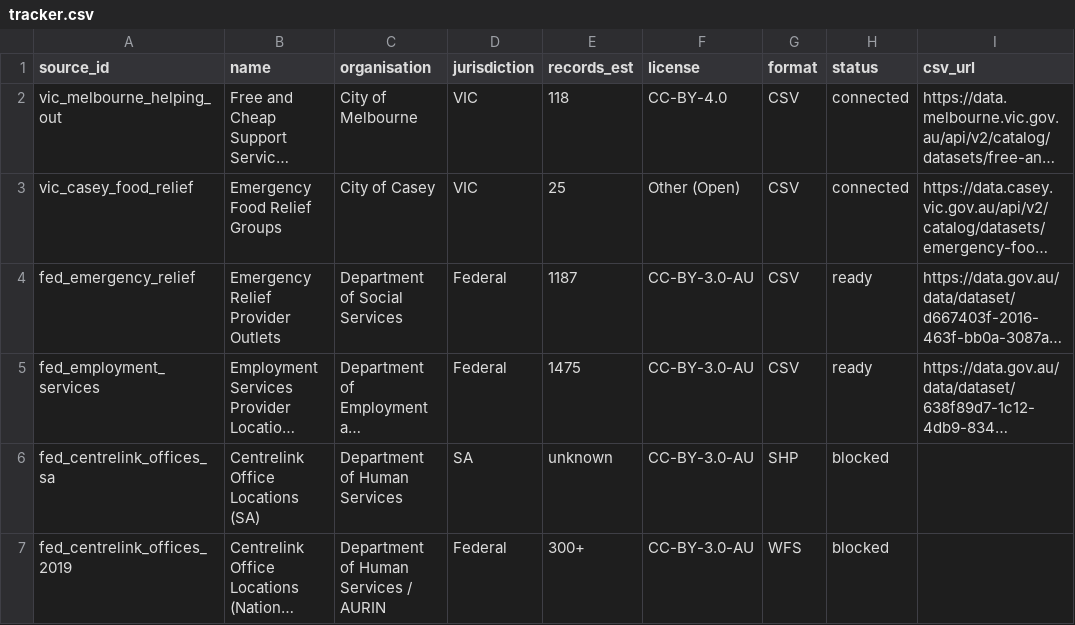
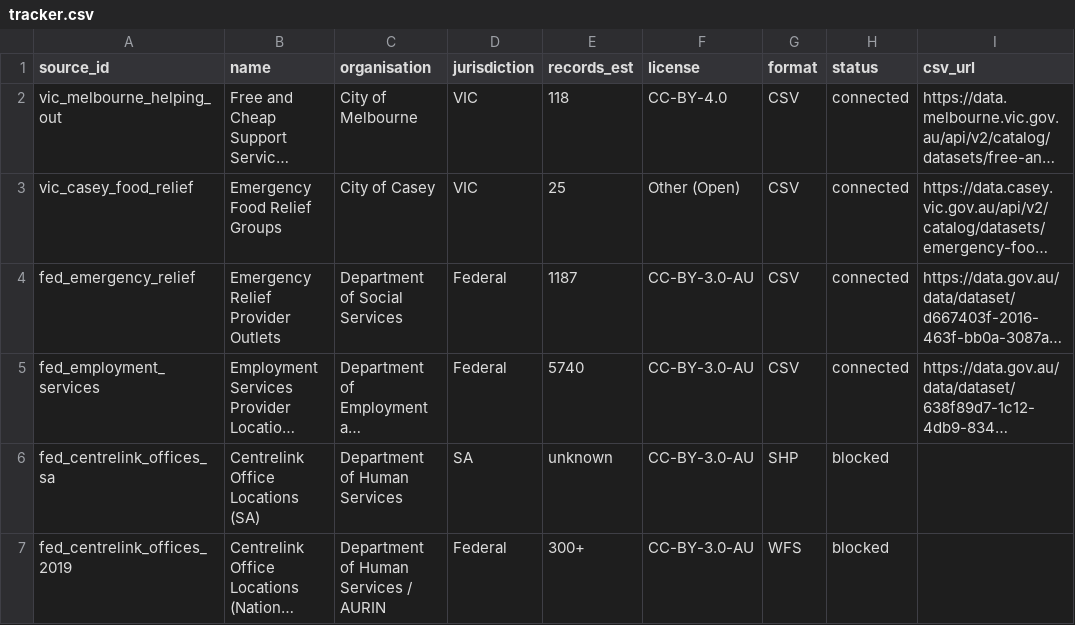
Before and after one commit to oa-sa/landscape, a CSV file: tracker.csv, drawn as a sheet; only a part is shown; long unchanged cells end in …; the diff names each change by its address in the sheet, - before the commit and + after, or states it on an @@ line.

Commit message:
Update tracker: federal emergency relief and employment services now connected

```diff
--- a/tracker.csv
+++ b/tracker.csv
-H4:H5 (status): ready
+H4:H5 (status): connected
-E5 (records_est): 1475
+E5 (records_est): 5740
```
